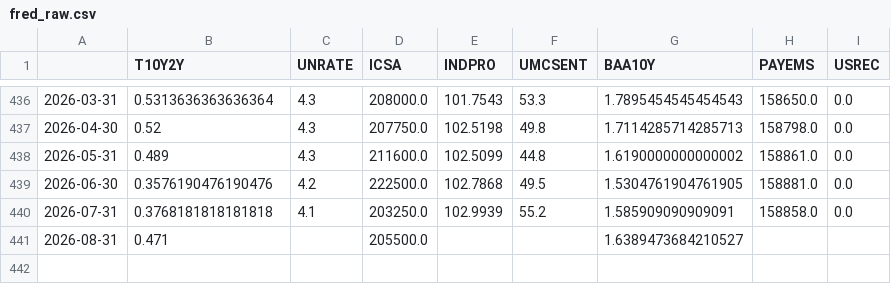
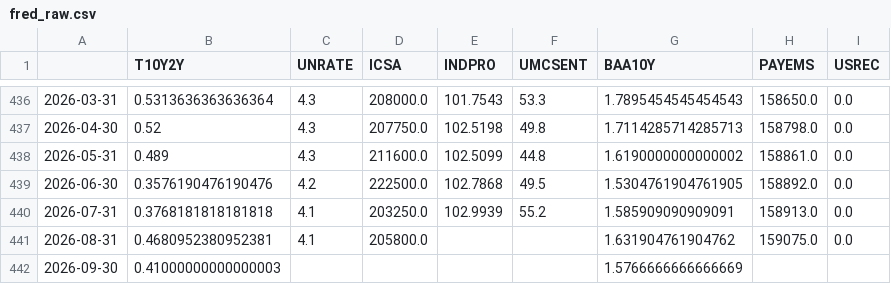
Before and after one commit to ianperaltahirujo/recession-probability-dashboard, a CSV file: data/raw/fred_raw.csv, drawn as a sheet; only a part is shown, gaps mark what is left out.

```diff
--- a/data/raw/fred_raw.csv
+++ b/data/raw/fred_raw.csv
@@ -438,4 +438,5 @@
 2026-05-31,0.489,4.3,211600.0,102.5099,44.8,1.6190000000000002,158861.0,0.0
-2026-06-30,0.3576190476190476,4.2,222500.0,102.7868,49.5,1.5304761904761905,158881.0,0.0
-2026-07-31,0.3768181818181818,4.1,203250.0,102.9939,55.2,1.585909090909091,158858.0,0.0
-2026-08-31,0.471,,205500.0,,,1.6389473684210527,,
+2026-06-30,0.3576190476190476,4.2,222500.0,102.7868,49.5,1.5304761904761905,158892.0,0.0
+2026-07-31,0.3768181818181818,4.1,203250.0,102.9939,55.2,1.585909090909091,158913.0,0.0
+2026-08-31,0.4680952380952381,4.1,205800.0,,,1.631904761904762,159075.0,0.0
+2026-09-30,0.41000000000000003,,,,,1.5766666666666669,,
```
Also changed, not shown: data/processed/features.csv, data/processed/scores.csv, 2 other files.
